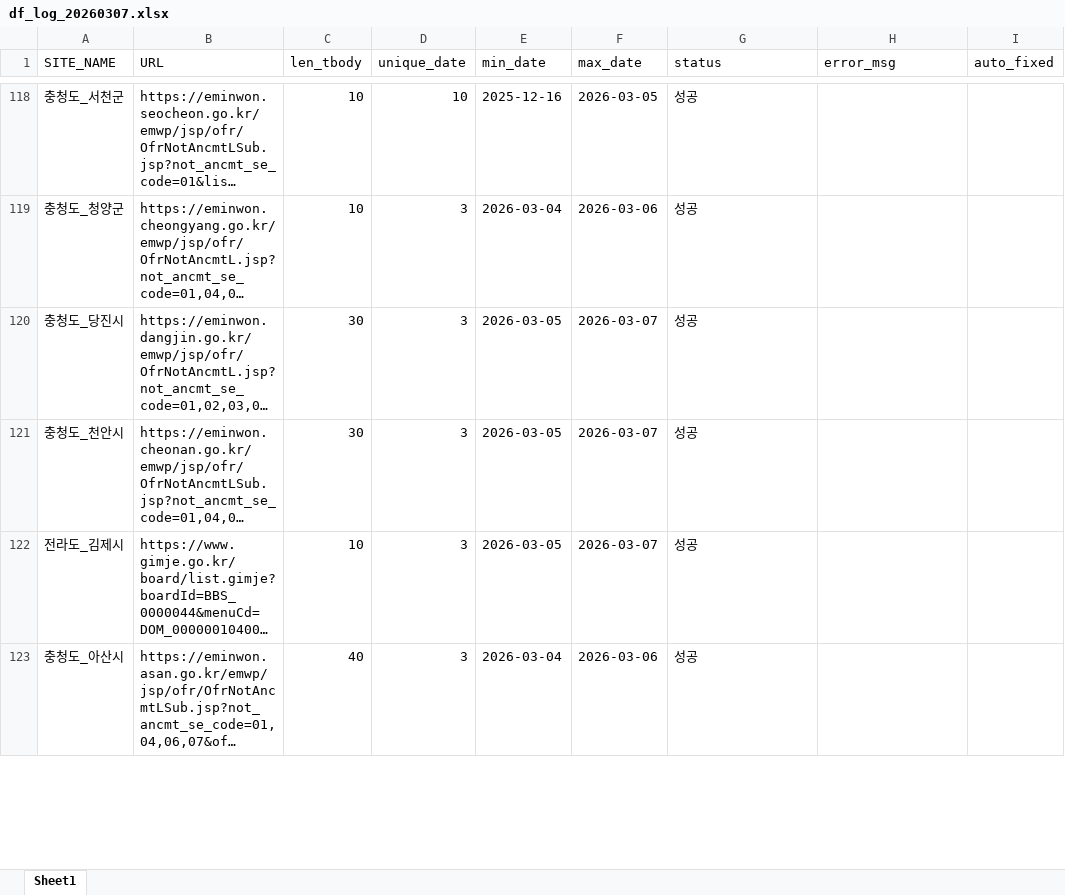
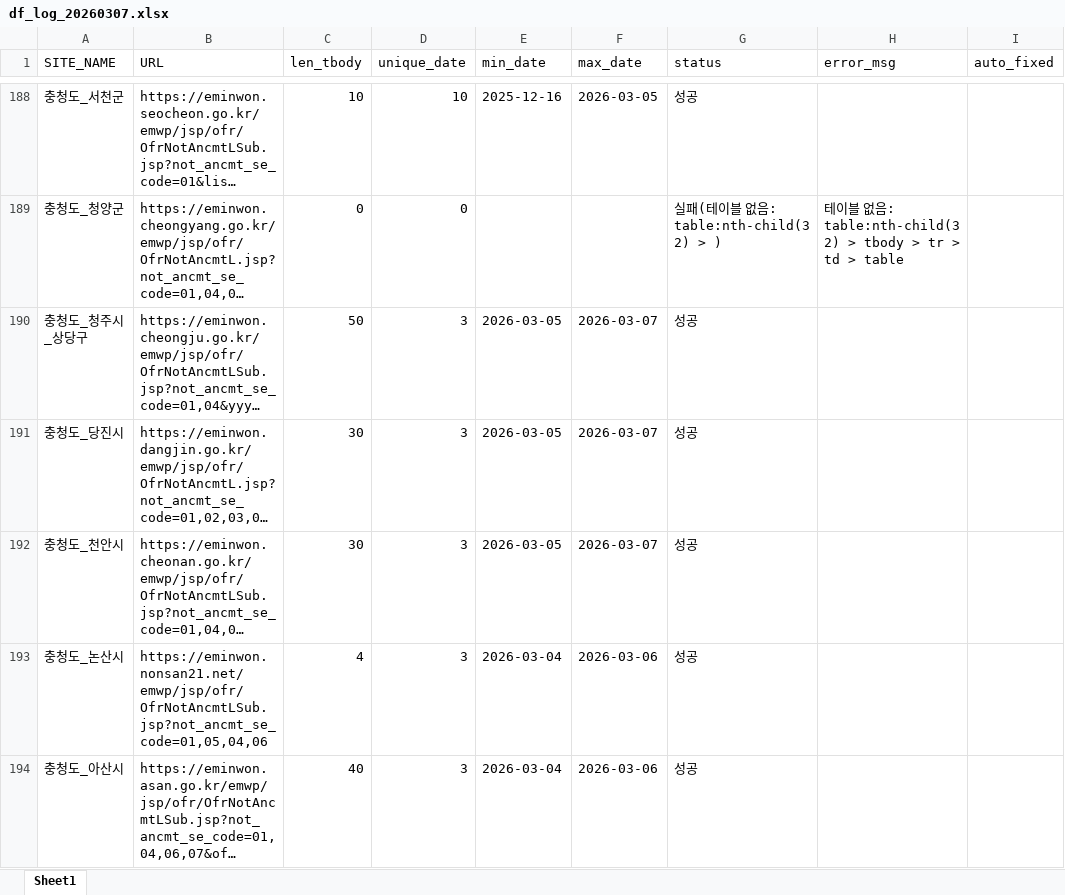
Before and after one commit to kangdotsukha-oss/crawl-project, an Excel workbook: df_log_20260307.xlsx, sheet Sheet1, drawn as a sheet; only a part is shown, gaps mark what is left out; long unchanged cells end in …; values as stored, in another font and other column widths than the file's, no borders; addresses are those after the commit; the diff covers the shown part only; the diff names each change by its address in the sheet, - before the commit and + after, or states it on an @@ line.

```diff
--- a/df_log_20260307.xlsx (sheet Sheet1)
+++ b/df_log_20260307.xlsx (sheet Sheet1)
-C189 (len_tbody): 10
+C189 (len_tbody): 0
-D189 (unique_date): 3
+D189 (unique_date): 0
-E189 (min_date): 2026-03-04
+E189 (min_date): (empty)
-F189 (max_date): 2026-03-06
+F189 (max_date): (empty)
-G189 (status): 성공
+G189 (status): 실패(테이블 없음: table:nth-child(32) > )
-H189 (error_msg): (empty)
+H189 (error_msg): 테이블 없음: table:nth-child(32) > tbody > tr > td > table
@@ row 111 moved to row 190: 충청도_청주시_상당구 @@
@@ row 122 moved to row 67: 전라도_김제시 @@
+row 193: 충청도_논산시 | https://eminwon.nonsan21.net/emwp/jsp/ofr/OfrNotAncmtLSub.jsp?not_ancmt_se_code=01,05,04,06 | 4 | 3 | 2026-03-04 | 2026-03-06 | 성공
```
Also changed, not shown: 71 added rows, 72 removed rows, 108 moved rows and 41 edited cells elsewhere in this sheet, df_list_20260307.xlsx, 1 other file.
